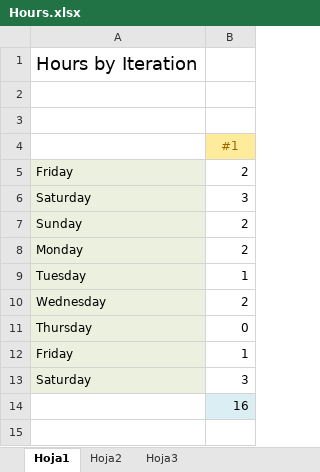
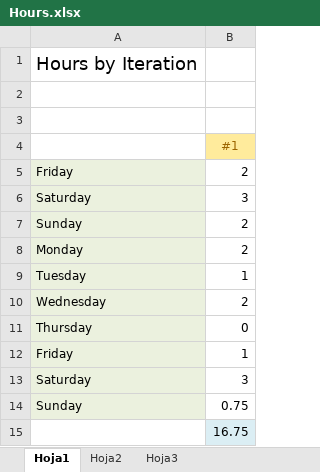
Before and after one commit to Mofiler/worldcup, an Excel workbook: process/Hours.xlsx, sheet Hoja1, drawn as a sheet; values as stored, in another font and other column widths than the file's, no borders; addresses are those after the commit; the diff names each change by its address in the sheet, - before the commit and + after, or states it on an @@ line.

```diff
--- a/process/Hours.xlsx (sheet Hoja1)
+++ b/process/Hours.xlsx (sheet Hoja1)
+row 14: Sunday | 0.75
-B15: 16
+B15: 16.75
```
Also changed, not shown: 4 other files.
